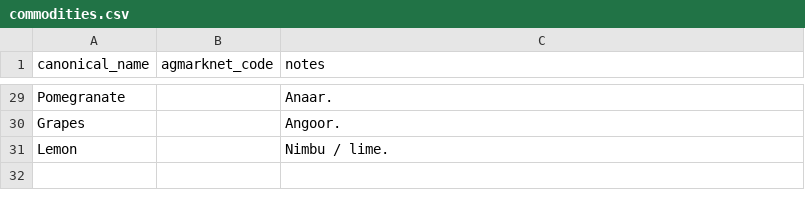
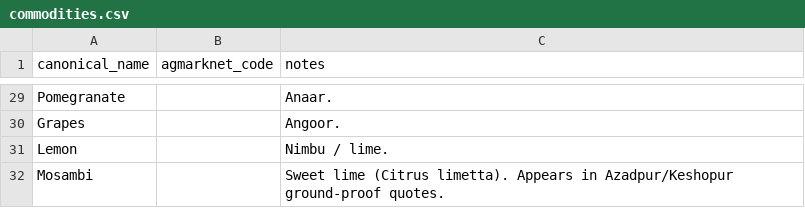
Before and after one commit to IRajeev50/vervana-price-intelligence, a CSV file: data/seed/commodities.csv, drawn as a sheet; only a part is shown, gaps mark what is left out; the diff names each change by its address in the sheet, - before the commit and + after, or states it on an @@ line.

Commit message:
Registry expansion: import verifiable ground-proof labels (combined splits + Mosambi) (#12)
* registry: add Mosambi seed commodity (ground-proof labels)

Added Mosambi entry with description in commodities.csv.

* transcript: split specific combined labels, explicit bucket reject reasons

Added functions to handle combined commodity labels and unresolved reasons for labels. Updated the ingestion process to accommodate combined quotes and enhanced error handling for missing data.

* api: POST /admin/registry/seed for shell-less deploys

Added an endpoint to seed the canonical registry from CSVs.

* tests: ground-proof label classification (combined split, bucket reasons)

This test suite verifies the functionality of combined label classification and ensures that specific labels are mapped correctly. It also checks for case sensitivity, explicit rejection reasons for generic labels, and the handling of unknown labels.

```diff
--- a/data/seed/commodities.csv
+++ b/data/seed/commodities.csv
+row 32: Mosambi |  | Sweet lime (Citrus limetta). Appears in Azadpur/Keshopur ground-proof quotes.
```
Also changed, not shown: 3 other files.
